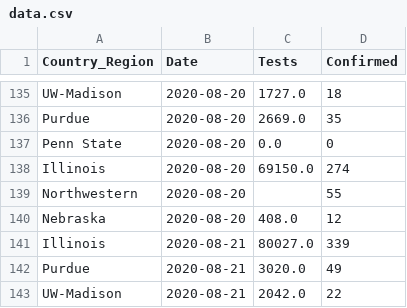
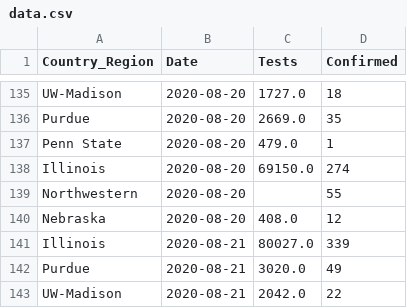
Before and after one commit to wadefagen/waf.cs.illinois.edu, a CSV file: covid-19/data/data.csv, drawn as a sheet; only a part is shown, gaps mark what is left out.

```diff
--- a/covid-19/data/data.csv
+++ b/covid-19/data/data.csv
@@ -136,3 +136,3 @@ UW-Madison,2020-08-20,1727.0,18
 Purdue,2020-08-20,2669.0,35
-Penn State,2020-08-20,0.0,0
+Penn State,2020-08-20,479.0,1
 Illinois,2020-08-20,69150.0,274
```
Also changed, not shown: covid-19/data/big10-covid - Testing Data.csv, 3 other files.
